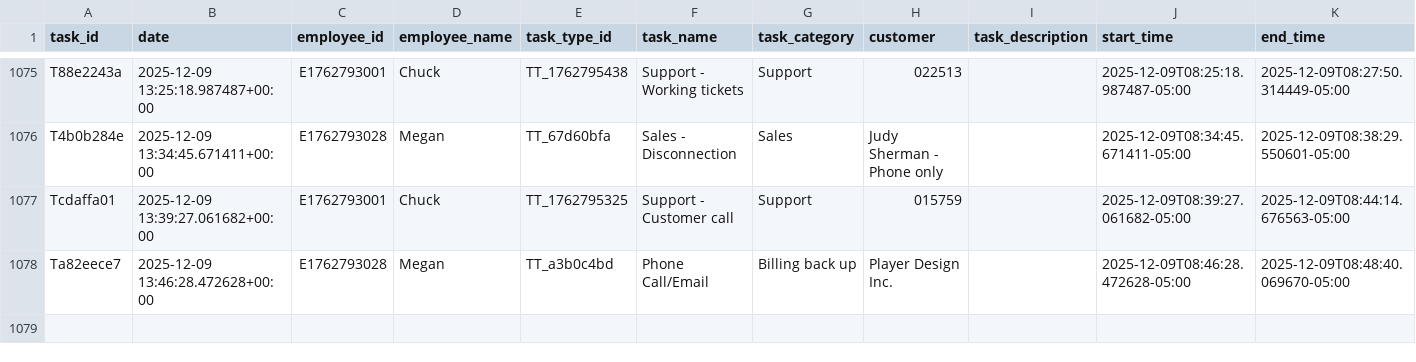
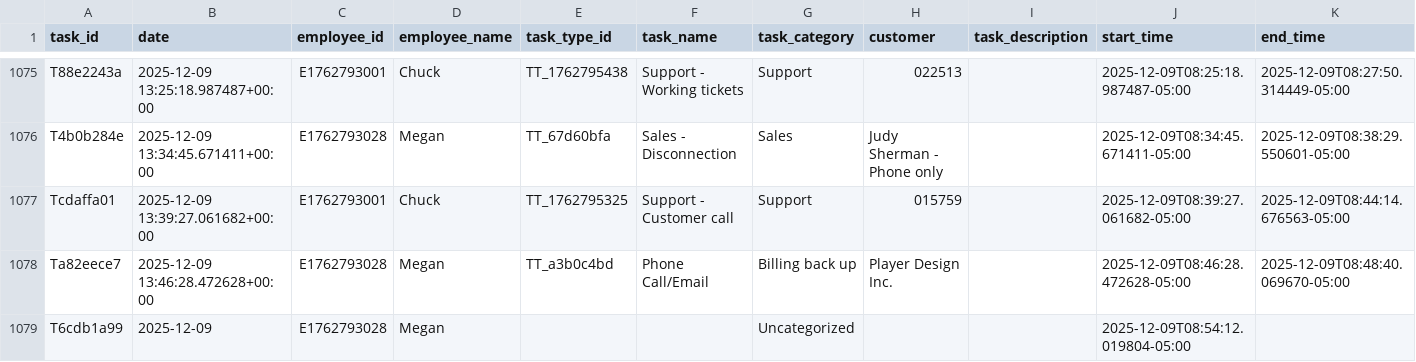
Before and after one commit to pwngithub/Employeetime, a CSV file: Data/tasks.csv, drawn as a sheet; only a part is shown, gaps mark what is left out; rows hold the shown columns only; the diff names each change by its address in the sheet, - before the commit and + after, or states it on an @@ line.

Commit message:
Add T6cdb1a99

```diff
--- a/Data/tasks.csv
+++ b/Data/tasks.csv
+row 1079: T6cdb1a99 | 2025-12-09 | E1762793028 | Megan |  |  | Uncategorized |  |  | 2025-12-09T08:54:12.019804-05:00
```
